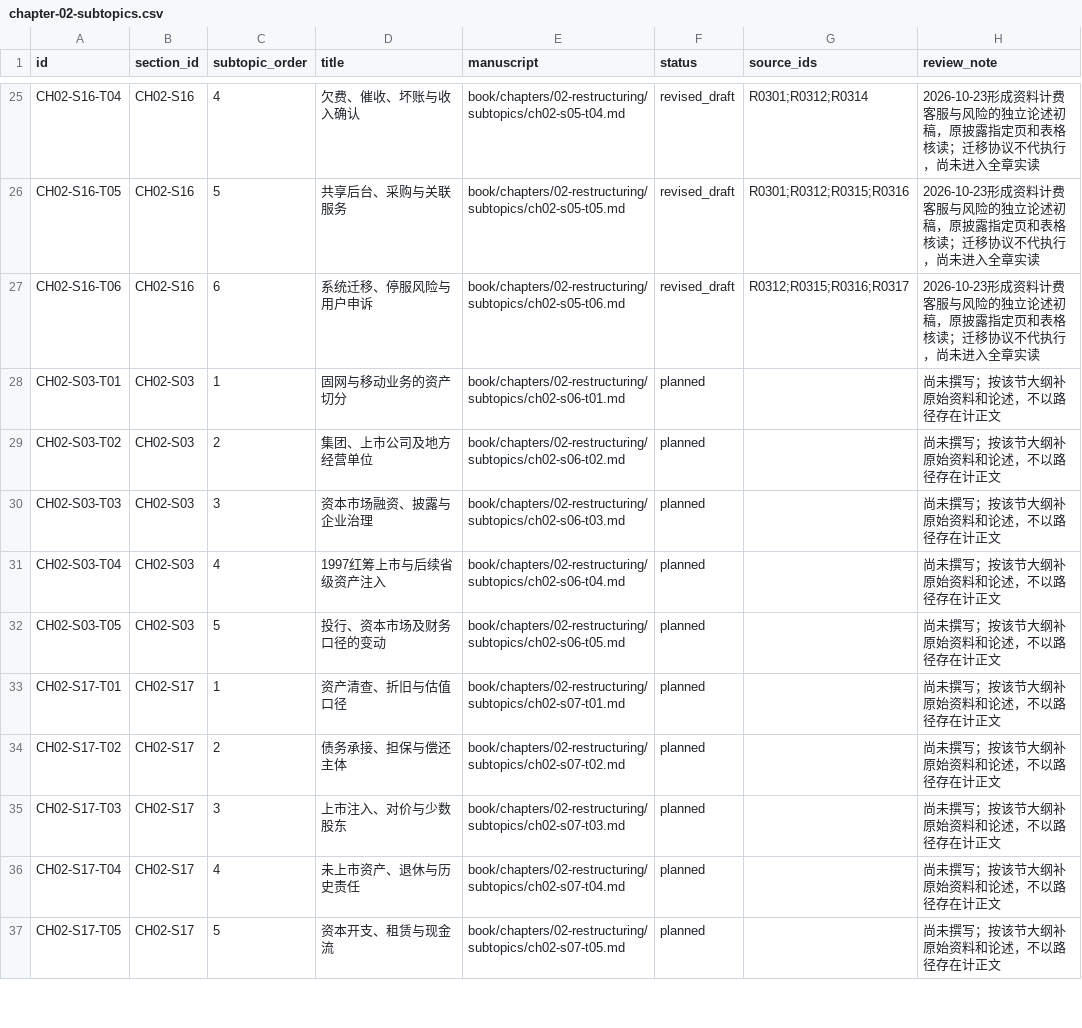
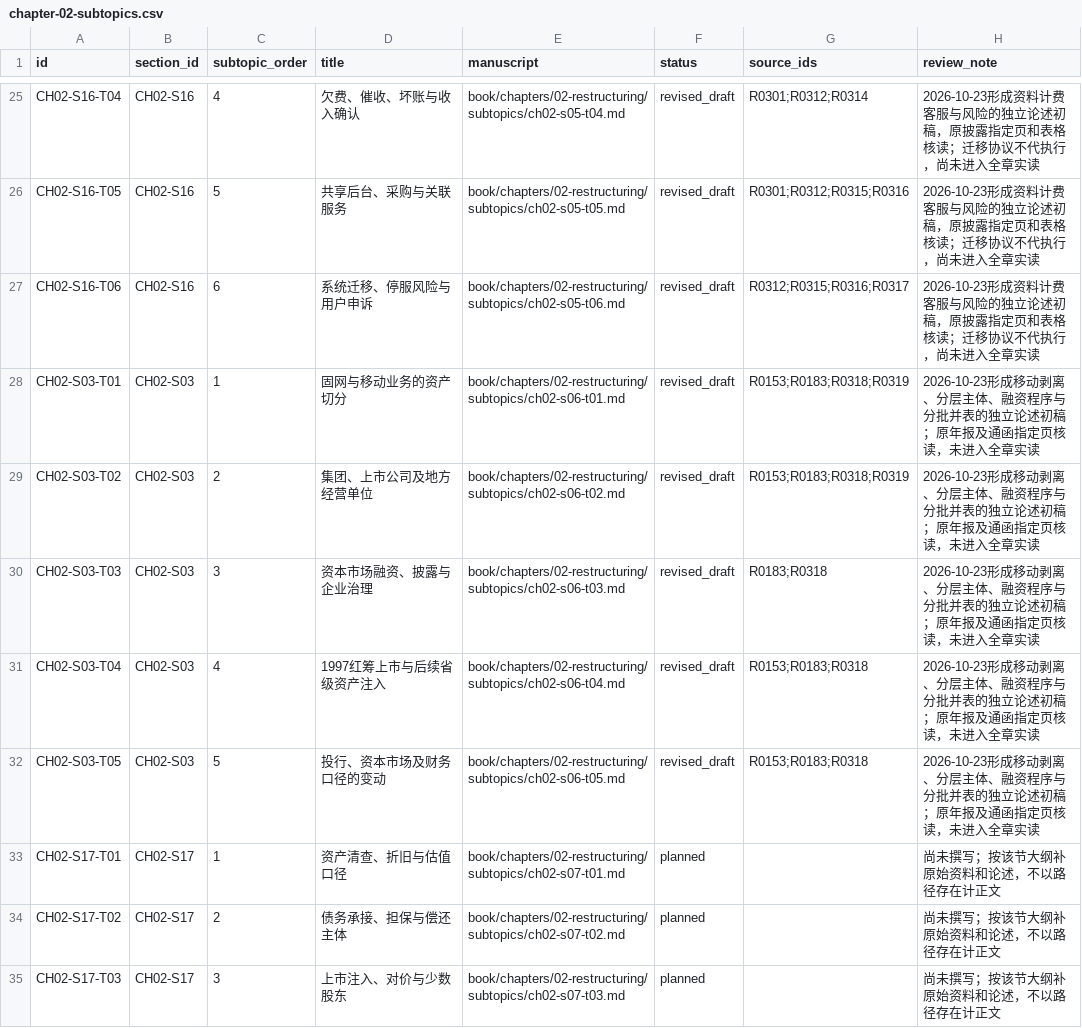
Before and after one commit to pty819/order-of-connectivity, a CSV file: research/chapter-02-subtopics.csv, drawn as a sheet; only a part is shown, gaps mark what is left out; the shorter side is filled out with more unchanged rows.

```diff
--- a/research/chapter-02-subtopics.csv
+++ b/research/chapter-02-subtopics.csv
@@ -27,7 +27,7 @@ CH02-S16-T05,CH02-S16,5,共享后台、采购与关联服务,book/chapters/02-re
 CH02-S16-T06,CH02-S16,6,系统迁移、停服风险与用户申诉,book/chapters/02-restructuring/subtopics/ch02-s05-t06.md,revised_draft,R0312;R0315;R0316;R0317,2026-10-23形成资料计费客服与风险的独立论述初稿，原披露指定页和表格核读；迁移协议不代执行，尚未进入全章实读
-CH02-S03-T01,CH02-S03,1,固网与移动业务的资产切分,book/chapters/02-restructuring/subtopics/ch02-s06-t01.md,planned,,尚未撰写；按该节大纲补原始资料和论述，不以路径存在计正文
-CH02-S03-T02,CH02-S03,2,集团、上市公司及地方经营单位,book/chapters/02-restructuring/subtopics/ch02-s06-t02.md,planned,,尚未撰写；按该节大纲补原始资料和论述，不以路径存在计正文
-CH02-S03-T03,CH02-S03,3,资本市场融资、披露与企业治理,book/chapters/02-restructuring/subtopics/ch02-s06-t03.md,planned,,尚未撰写；按该节大纲补原始资料和论述，不以路径存在计正文
-CH02-S03-T04,CH02-S03,4,1997红筹上市与后续省级资产注入,book/chapters/02-restructuring/subtopics/ch02-s06-t04.md,planned,,尚未撰写；按该节大纲补原始资料和论述，不以路径存在计正文
-CH02-S03-T05,CH02-S03,5,投行、资本市场及财务口径的变动,book/chapters/02-restructuring/subtopics/ch02-s06-t05.md,planned,,尚未撰写；按该节大纲补原始资料和论述，不以路径存在计正文
+CH02-S03-T01,CH02-S03,1,固网与移动业务的资产切分,book/chapters/02-restructuring/subtopics/ch02-s06-t01.md,revised_draft,R0153;R0183;R0318;R0319,2026-10-23形成移动剥离、分层主体、融资程序与分批并表的独立论述初稿；原年报及通函指定页核读，未进入全章实读
+CH02-S03-T02,CH02-S03,2,集团、上市公司及地方经营单位,book/chapters/02-restructuring/subtopics/ch02-s06-t02.md,revised_draft,R0153;R0183;R0318;R0319,2026-10-23形成移动剥离、分层主体、融资程序与分批并表的独立论述初稿；原年报及通函指定页核读，未进入全章实读
+CH02-S03-T03,CH02-S03,3,资本市场融资、披露与企业治理,book/chapters/02-restructuring/subtopics/ch02-s06-t03.md,revised_draft,R0183;R0318,2026-10-23形成移动剥离、分层主体、融资程序与分批并表的独立论述初稿；原年报及通函指定页核读，未进入全章实读
+CH02-S03-T04,CH02-S03,4,1997红筹上市与后续省级资产注入,book/chapters/02-restructuring/subtopics/ch02-s06-t04.md,revised_draft,R0153;R0183;R0318,2026-10-23形成移动剥离、分层主体、融资程序与分批并表的独立论述初稿；原年报及通函指定页核读，未进入全章实读
+CH02-S03-T05,CH02-S03,5,投行、资本市场及财务口径的变动,book/chapters/02-restructuring/subtopics/ch02-s06-t05.md,revised_draft,R0153;R0183;R0318,2026-10-23形成移动剥离、分层主体、融资程序与分批并表的独立论述初稿；原年报及通函指定页核读，未进入全章实读
 CH02-S17-T01,CH02-S17,1,资产清查、折旧与估值口径,book/chapters/02-restructuring/subtopics/ch02-s07-t01.md,planned,,尚未撰写；按该节大纲补原始资料和论述，不以路径存在计正文
```
Also changed, not shown: references/references.csv, research/chapter-plan-v1.csv, 15 other files.
